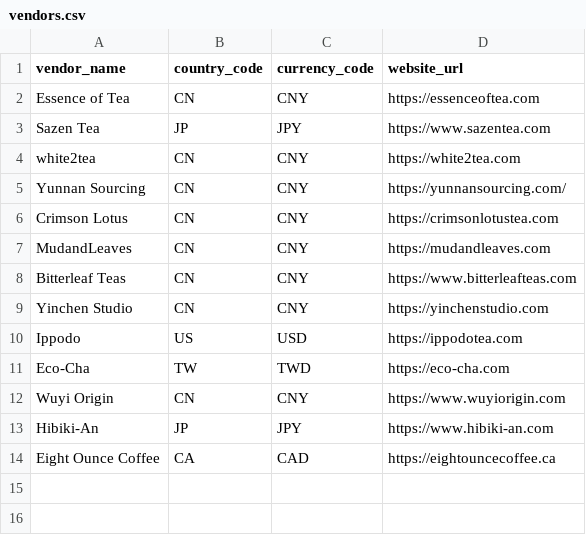
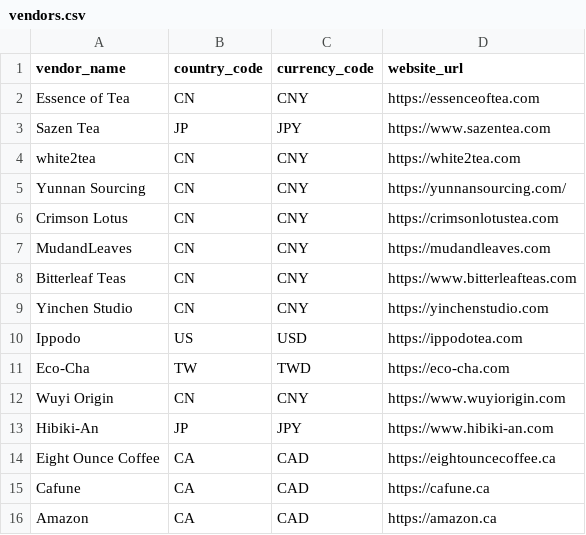
Before and after one commit to Elijah-Silva/beverage-analytics-project, a CSV file: data/raw/vendors.csv, drawn as a sheet; the diff names each change by its address in the sheet, - before the commit and + after, or states it on an @@ line.

```diff
--- a/data/raw/vendors.csv
+++ b/data/raw/vendors.csv
+row 15: Cafune | CA | CAD | https://cafune.ca
+row 16: Amazon | CA | CAD | https://amazon.ca
```
Also changed, not shown: data/raw/products.csv, data/seeds/processing_methods.csv, 33 other files.
